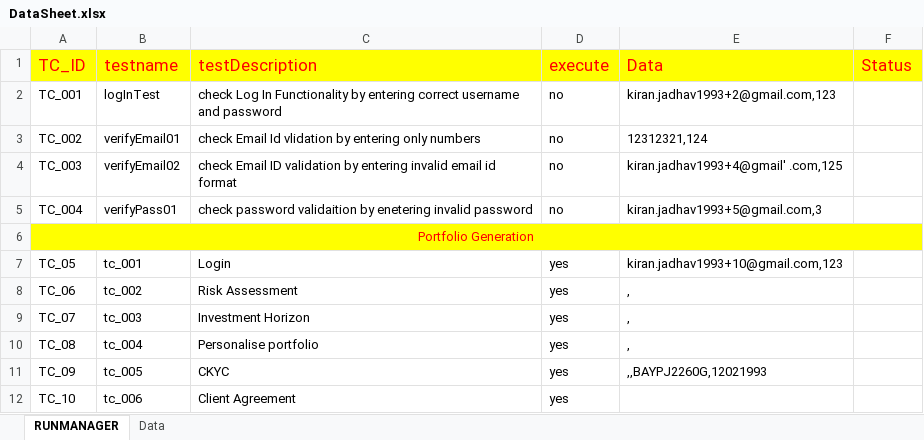
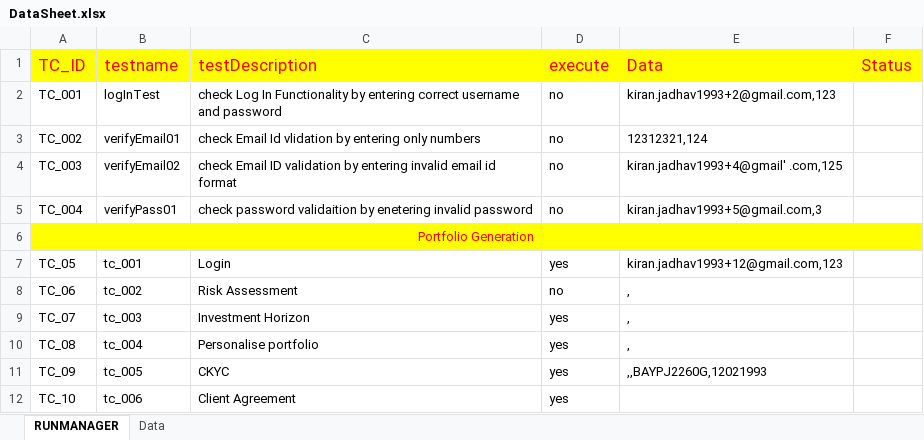
Before and after one commit to mayurgangurde1/JARVIS, an Excel workbook: InterviewTask_TechStalWarts/target/test-classes/excel/DataSheet.xlsx, sheet RUNMANAGER, drawn as a sheet; values as stored, in another font and other column widths than the file's, no borders; the diff names each change by its address in the sheet, - before the commit and + after, or states it on an @@ line.

```diff
--- a/InterviewTask_TechStalWarts/target/test-classes/excel/DataSheet.xlsx (sheet RUNMANAGER)
+++ b/InterviewTask_TechStalWarts/target/test-classes/excel/DataSheet.xlsx (sheet RUNMANAGER)
-E7 (Data): kiran.jadhav1993+10@gmail.com,123
+E7 (Data): kiran.jadhav1993+12@gmail.com,123
-D8 (execute): yes
+D8 (execute): no
```
Also changed, not shown: sheet Data, 22 other files.
